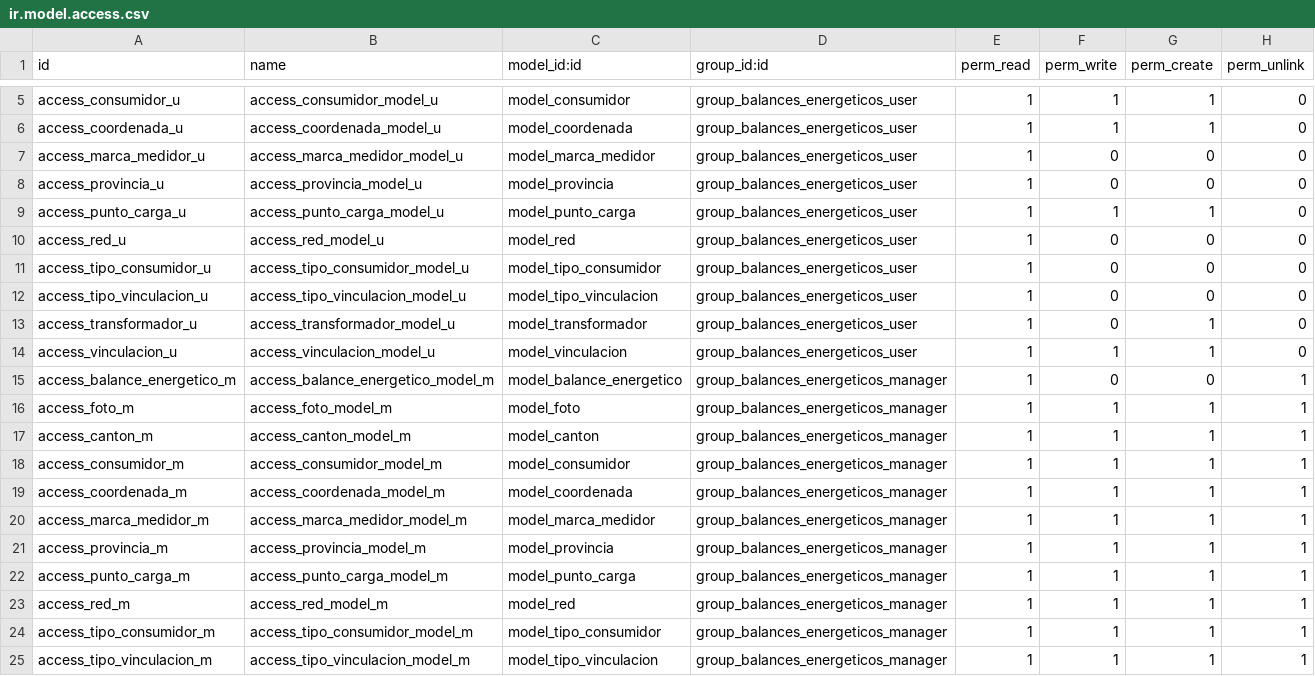
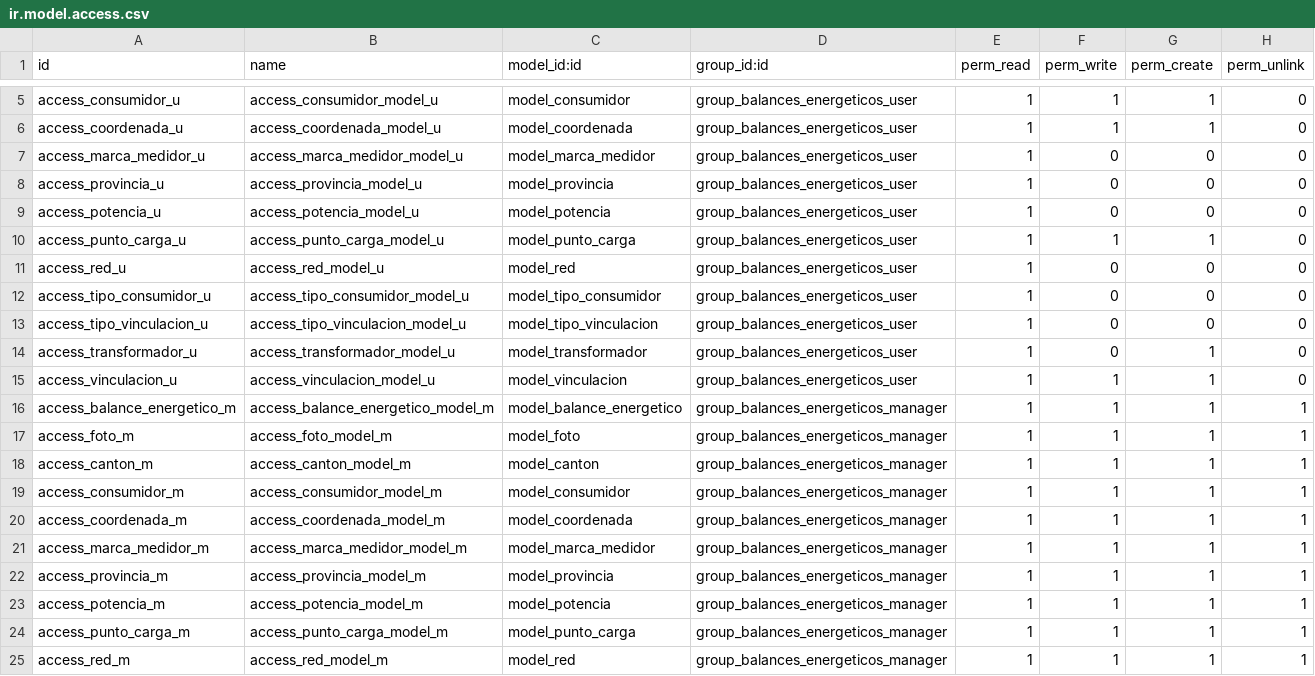
Before and after one commit to JhonssonC/BalancesEnergeticos_Odoo15, a CSV file: security/ir.model.access.csv, drawn as a sheet; only a part is shown, gaps mark what is left out; the shorter side is filled out with more unchanged rows.

Commit message:
Funcionalidad basica de integracion a sico hacia modelo Consumidores

```diff
--- a/security/ir.model.access.csv
+++ b/security/ir.model.access.csv
@@ -8,2 +8,3 @@ access_marca_medidor_u,access_marca_medidor_model_u,model_marca_medidor,group_ba
 access_provincia_u,access_provincia_model_u,model_provincia,group_balances_energeticos_user,1,0,0,0
+access_potencia_u,access_potencia_model_u,model_potencia,group_balances_energeticos_user,1,0,0,0
 access_punto_carga_u,access_punto_carga_model_u,model_punto_carga,group_balances_energeticos_user,1,1,1,0
@@ -14,3 +15,3 @@ access_transformador_u,access_transformador_model_u,model_transformador,group_ba
 access_vinculacion_u,access_vinculacion_model_u,model_vinculacion,group_balances_energeticos_user,1,1,1,0
-access_balance_energetico_m,access_balance_energetico_model_m,model_balance_energetico,group_balances_energeticos_manager,1,0,0,1
+access_balance_energetico_m,access_balance_energetico_model_m,model_balance_energetico,group_balances_energeticos_manager,1,1,1,1
 access_foto_m,access_foto_model_m,model_foto,group_balances_energeticos_manager,1,1,1,1
@@ -21,2 +22,3 @@ access_marca_medidor_m,access_marca_medidor_model_m,model_marca_medidor,group_ba
 access_provincia_m,access_provincia_model_m,model_provincia,group_balances_energeticos_manager,1,1,1,1
+access_potencia_m,access_potencia_model_m,model_potencia,group_balances_energeticos_manager,1,1,1,1
 access_punto_carga_m,access_punto_carga_model_m,model_punto_carga,group_balances_energeticos_manager,1,1,1,1
```
Also changed, not shown: 23 other files.
